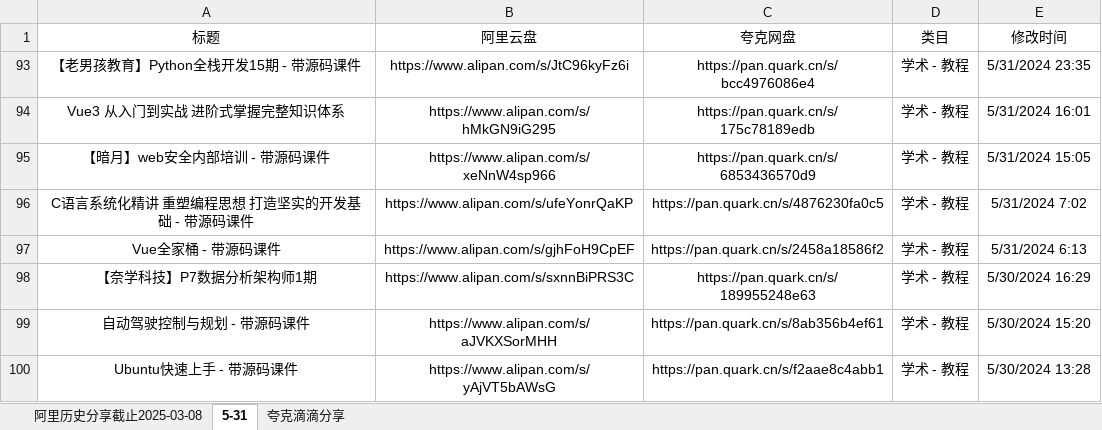
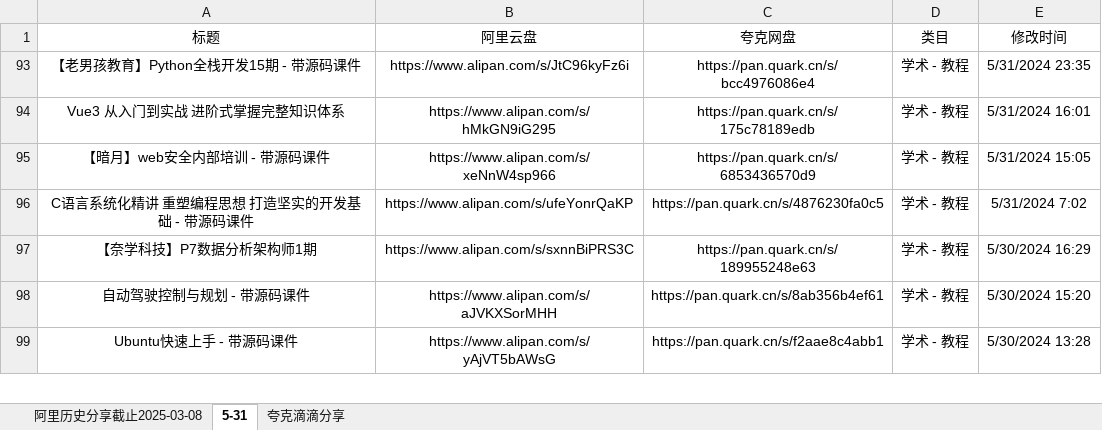
Before and after one commit to mitjavaz/memo, an Excel workbook: .ready/夸克滴滴分享.xlsx, sheet 5-31, drawn as a sheet; only a part is shown; values as stored, in another font and other column widths than the file's, no borders; the diff names each change by its address in the sheet, - before the commit and + after, or states it on an @@ line.

```diff
--- a/.ready/夸克滴滴分享.xlsx (sheet 5-31)
+++ b/.ready/夸克滴滴分享.xlsx (sheet 5-31)
-row 97: Vue全家桶 - 带源码课件 | https://www.alipan.com/s/gjhFoH9CpEF | https://pan.quark.cn/s/2458a18586f2 | 学术 - 教程 | 5/31/2024 6:13
```
Also changed, not shown: sheet 夸克滴滴分享, sheet 阿里历史分享截止2025-03-08, 4 other files.
